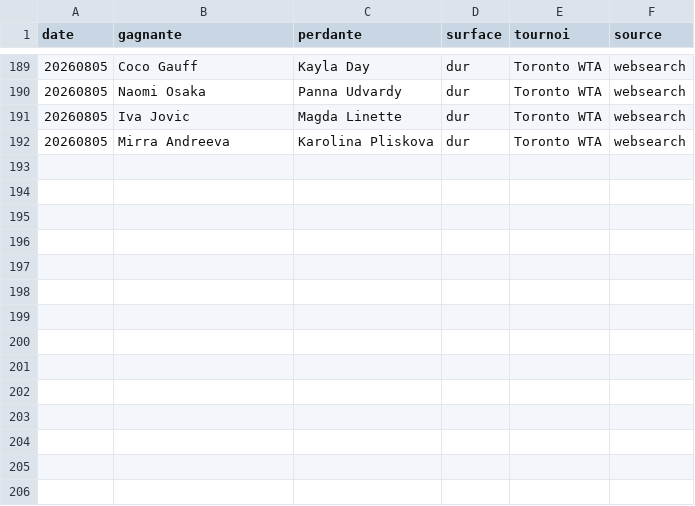
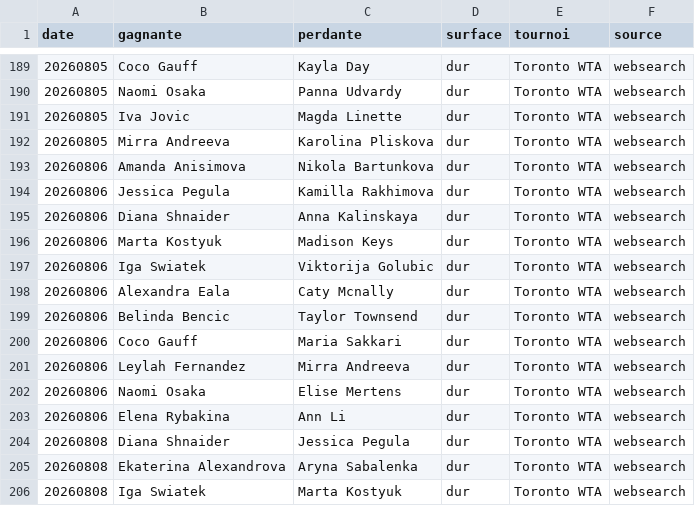
Before and after one commit to lilian93000/Pok-mon-, a CSV file: paris-sportifs/donnees/resultats_recents.csv, drawn as a sheet; only a part is shown, gaps mark what is left out.

```diff
--- a/paris-sportifs/donnees/resultats_recents.csv
+++ b/paris-sportifs/donnees/resultats_recents.csv
@@ -192 +192,15 @@ date,gagnante,perdante,surface,tournoi,source
 20260805,Mirra Andreeva,Karolina Pliskova,dur,Toronto WTA,websearch
+20260806,Amanda Anisimova,Nikola Bartunkova,dur,Toronto WTA,websearch
+20260806,Jessica Pegula,Kamilla Rakhimova,dur,Toronto WTA,websearch
+20260806,Diana Shnaider,Anna Kalinskaya,dur,Toronto WTA,websearch
+20260806,Marta Kostyuk,Madison Keys,dur,Toronto WTA,websearch
+20260806,Iga Swiatek,Viktorija Golubic,dur,Toronto WTA,websearch
+20260806,Alexandra Eala,Caty Mcnally,dur,Toronto WTA,websearch
+20260806,Belinda Bencic,Taylor Townsend,dur,Toronto WTA,websearch
+20260806,Coco Gauff,Maria Sakkari,dur,Toronto WTA,websearch
+20260806,Leylah Fernandez,Mirra Andreeva,dur,Toronto WTA,websearch
+20260806,Naomi Osaka,Elise Mertens,dur,Toronto WTA,websearch
+20260806,Elena Rybakina,Ann Li,dur,Toronto WTA,websearch
+20260808,Diana Shnaider,Jessica Pegula,dur,Toronto WTA,websearch
+20260808,Ekaterina Alexandrova,Aryna Sabalenka,dur,Toronto WTA,websearch
+20260808,Iga Swiatek,Marta Kostyuk,dur,Toronto WTA,websearch
```
